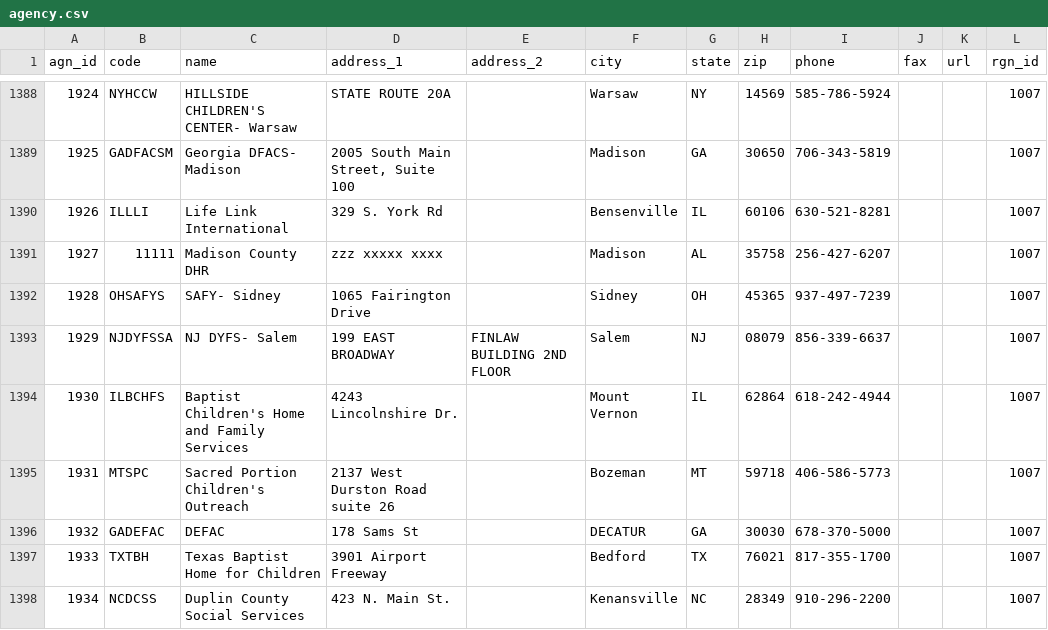
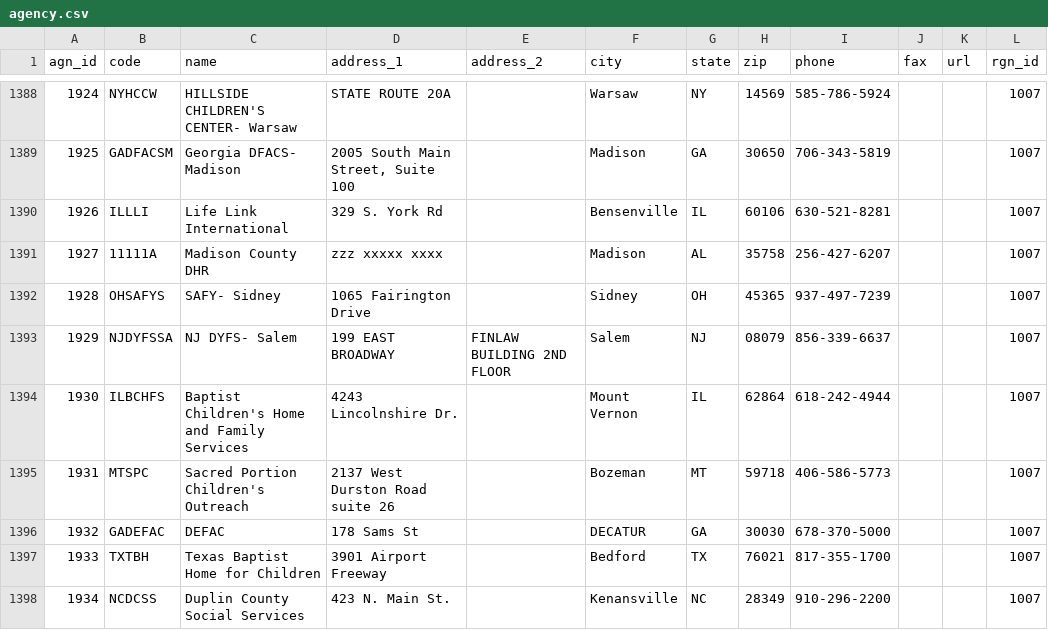
Before and after one commit to mareinc/mare, a CSV file: migration-data/csv-data/agency.csv, drawn as a sheet; only a part is shown, gaps mark what is left out.

Commit message:
#23 | remove a bad record from the agency csv file

```diff
--- a/migration-data/csv-data/agency.csv
+++ b/migration-data/csv-data/agency.csv
@@ -1390,3 +1390,3 @@
 "1926","ILLLI","Life Link International","329 S. York Rd","","Bensenville","IL","60106","630-521-8281","","","1007"
-"1927","11111","Madison County DHR","zzz   xxxxx   xxxx","","Madison","AL","35758","256-427-6207","","","1007"
+"1927","11111A","Madison County DHR","zzz   xxxxx   xxxx","","Madison","AL","35758","256-427-6207","","","1007"
 "1928","OHSAFYS","SAFY- Sidney","1065 Fairington Drive","","Sidney","OH","45365","937-497-7239","","","1007"
```
